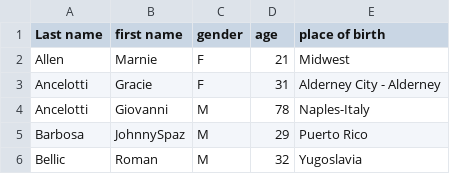
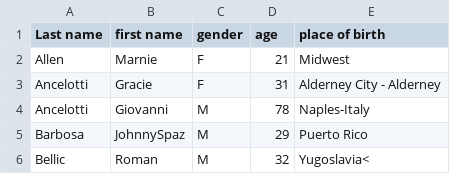
Before and after one commit to AumPauskar/C-riminal_database, a CSV file: data.csv, drawn as a sheet; the diff names each change by its address in the sheet, - before the commit and + after, or states it on an @@ line.

```diff
--- a/data.csv
+++ b/data.csv
-E6 (place of birth): Yugoslavia
+E6 (place of birth): Yugoslavia<
```
Also changed, not shown: 3 other files.
